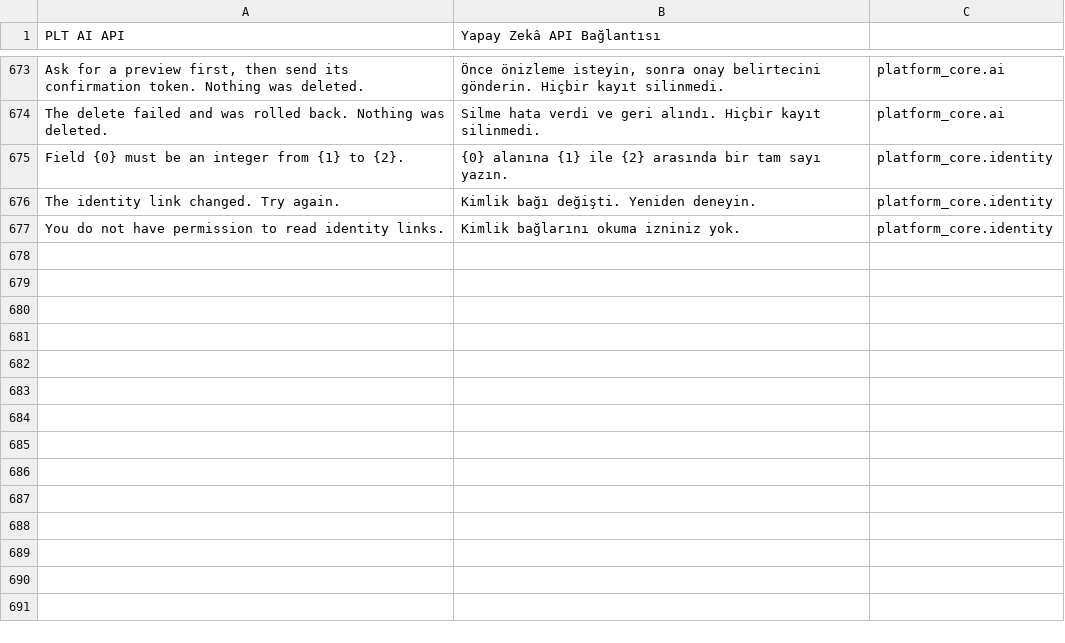
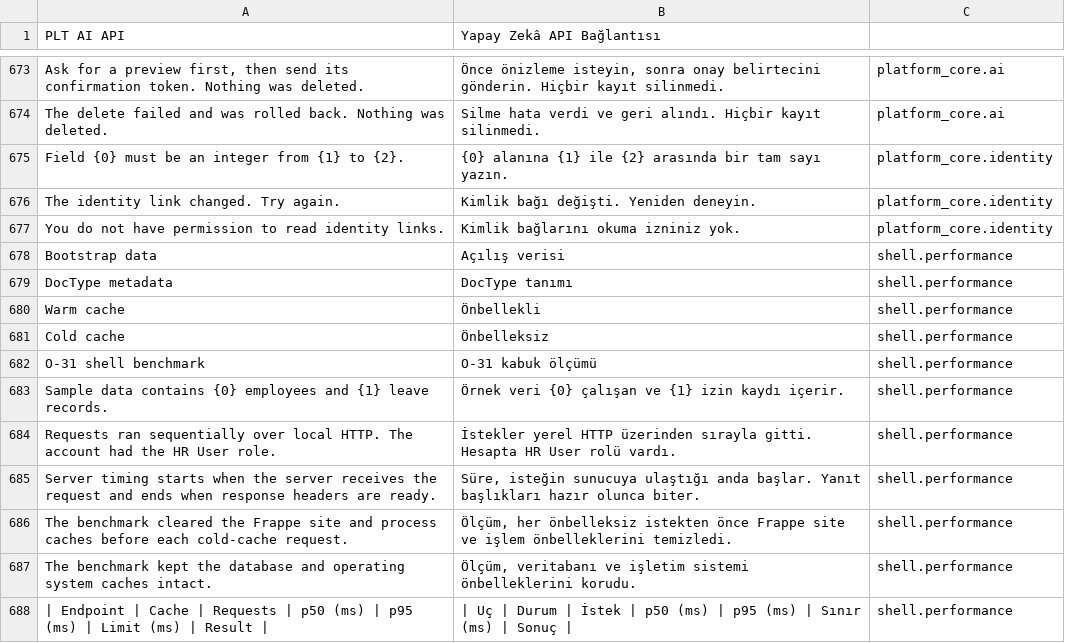
Before and after one commit to metafrappe/backend, a CSV file: apps/platform_core/platform_core/translations/tr.csv, drawn as a sheet; only a part is shown, gaps mark what is left out; the diff names each change by its address in the sheet, - before the commit and + after, or states it on an @@ line.

Commit message:
Ölçüm raporunun kaynak metnini İngilizce yaz

```diff
--- a/apps/platform_core/platform_core/translations/tr.csv
+++ b/apps/platform_core/platform_core/translations/tr.csv
+row 678: Bootstrap data | Açılış verisi | shell.performance
+row 679: DocType metadata | DocType tanımı | shell.performance
+row 680: Warm cache | Önbellekli | shell.performance
+row 681: Cold cache | Önbelleksiz | shell.performance
+row 682: O-31 shell benchmark | O-31 kabuk ölçümü | shell.performance
+row 683: Sample data contains {0} employees and {1} leave records. | Örnek veri {0} çalışan ve {1} izin kaydı içerir. | shell.performance
+row 684: Requests ran sequentially over local HTTP. The account had the HR User role. | İstekler yerel HTTP üzerinden sırayla gitti. Hesapta HR User rolü vardı. | shell.performance
+row 685: Server timing starts when the server receives the request and ends when response headers are ready. | Süre, isteğin sunucuya ulaştığı anda başlar. Yanıt başlıkları hazır olunca biter. | shell.performance
+row 686: The benchmark cleared the Frappe site and process caches before each cold-cache request. | Ölçüm, her önbelleksiz istekten önce Frappe site ve işlem önbelleklerini temizledi. | shell.performance
+row 687: The benchmark kept the database and operating system caches intact. | Ölçüm, veritabanı ve işletim sistemi önbelleklerini korudu. | shell.performance
+row 688: | Endpoint | Cache | Requests | p50 (ms) | p95 (ms) | Limit (ms) | Result | | | Uç | Durum | İstek | p50 (ms) | p95 (ms) | Sınır (ms) | Sonuç | | shell.performance
```
Also changed, not shown: 2 other files.
